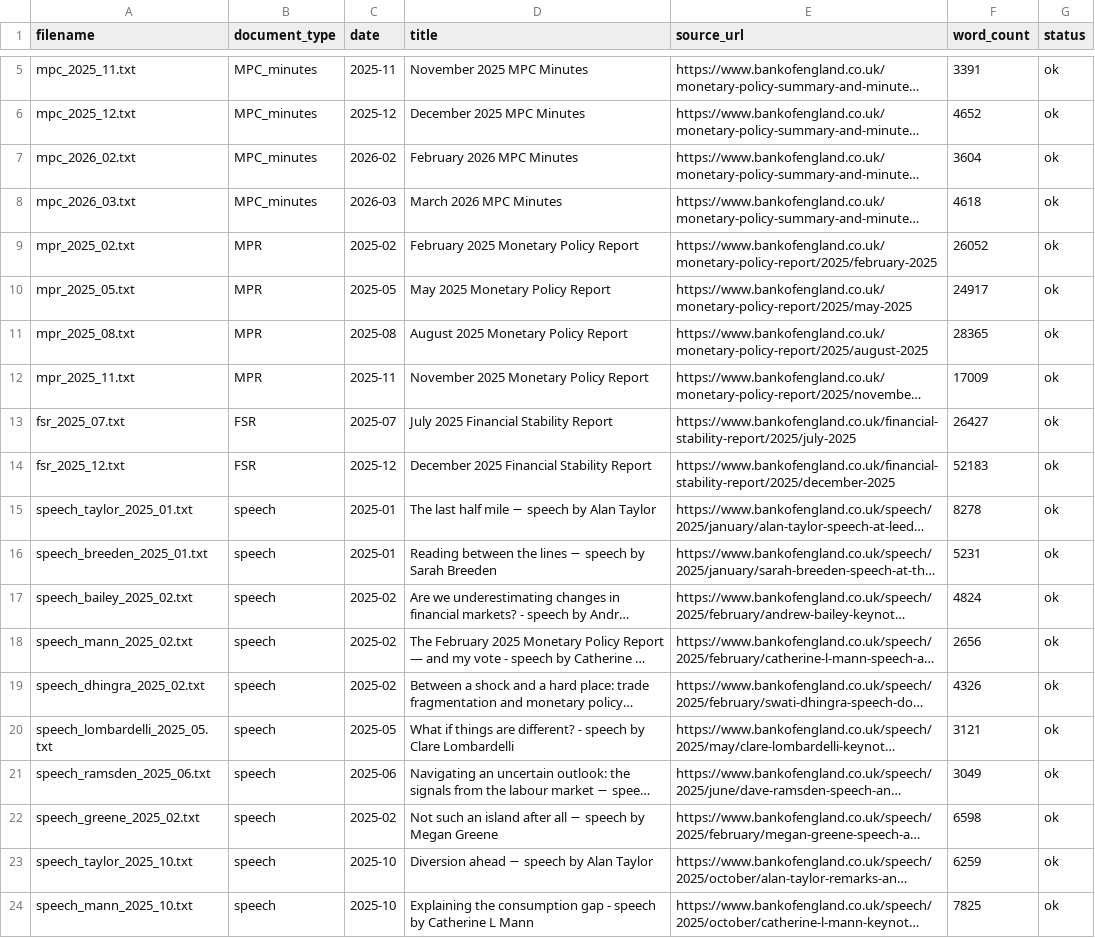
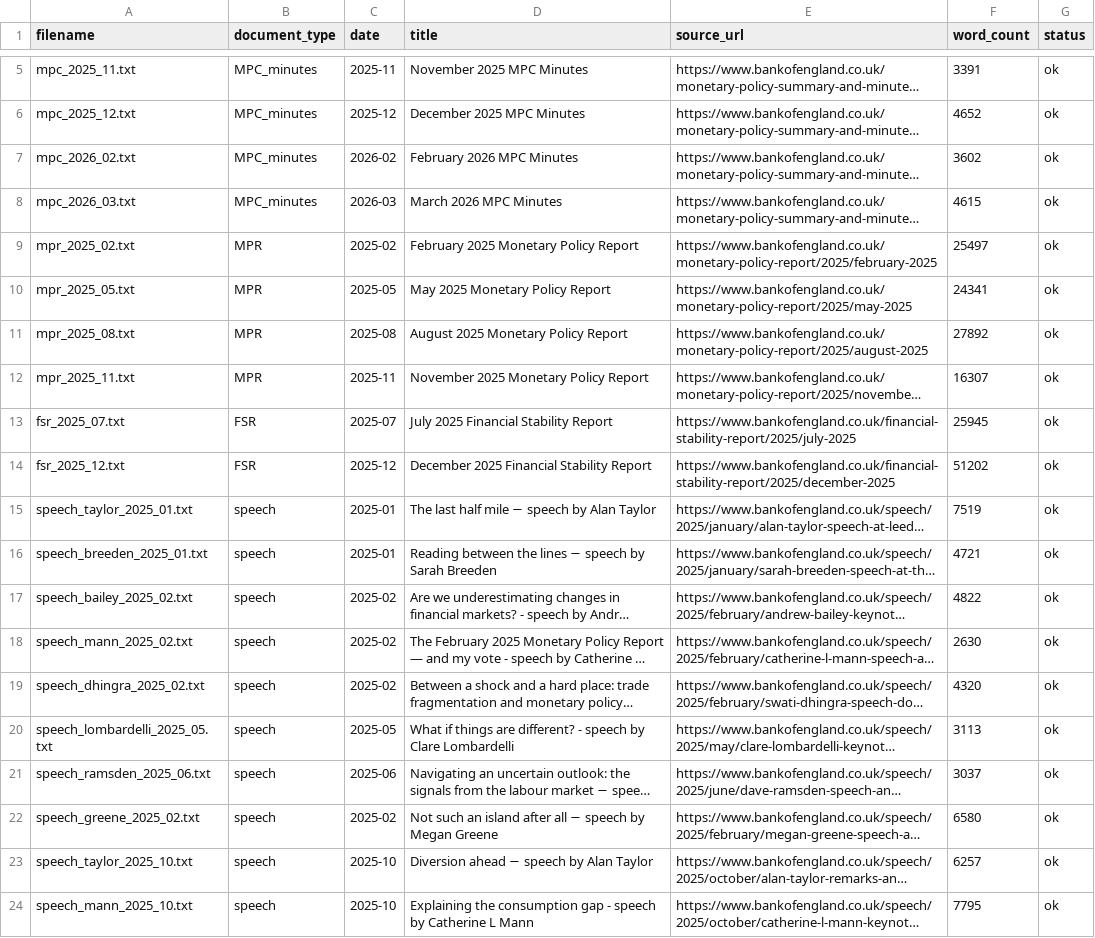
Before and after one commit to angel4angelov-glitch/boe-rag-project, a CSV file: data/raw/manifest.csv, drawn as a sheet; only a part is shown, gaps mark what is left out; long unchanged cells end in …; the diff names each change by its address in the sheet, - before the commit and + after, or states it on an @@ line.

Commit message:
fix(scraper): dedup, chart/table separation, caption/footnote cleanup
Regression fixes against scraped output, covered by 11 new unit tests in
tests/scraper/.

P0 fixes:
  - MPR/FSR duplicate emission: <li> wrapping <h3>+<p> emitted the block
    twice. Added is_in_ancestor(tag_name="li") check mirroring the box-
    highlight skip, so heading + paragraphs inside a list item are not
    double-rendered.
  - Chart/table marker mixup: h3.img-title for tables appeared in both
    [CHART:] and [TABLE:] markers. _extract_chart_titles now skips
    img-blocks containing a <table>.
  - Table extraction coverage: FSR annex tables live outside div.img-block;
    new _find_table_title walks block ancestor -> preceding h3.img-title
    and decomposes the title source to prevent duplicate ### emission.

P1 fixes:
  - Speech chart-caption leak: "- Source: ONS", "- (a) Outturn CPI ..." list
    items adjacent to charts now filtered via _is_chart_caption patterns.
  - Inline footnote refs: normalise_text strips " footnote [N]" left
    dangling after div.footnotes-container is removed.

P2 fixes:
  - Manifest re-run title: _process_document now always parses metadata
    from cached HTML so re-runs emit the extracted <h1> title instead of
    the default month-label fallback.

Refactor:
  - Moved has_class / is_in_ancestor to base.py for reuse across scrapers.
  - Speech walker uses ancestor-aware li check (not just direct parent).

Re-scraped all 23 documents: 0 duplicate "Symbols and conventions", 0
[CHART: Table ...] entries, 0 caption leaks, 0 footnote [N] refs. FSR
December table extraction restored (20 tables, up from 11).

```diff
--- a/data/raw/manifest.csv
+++ b/data/raw/manifest.csv
-F7 (word_count): 3604
+F7 (word_count): 3602
-F8 (word_count): 4618
+F8 (word_count): 4615
-F9 (word_count): 26052
+F9 (word_count): 25497
-F10 (word_count): 24917
+F10 (word_count): 24341
-F11 (word_count): 28365
+F11 (word_count): 27892
-F12 (word_count): 17009
+F12 (word_count): 16307
-F13 (word_count): 26427
+F13 (word_count): 25945
-F14 (word_count): 52183
+F14 (word_count): 51202
-F15 (word_count): 8278
+F15 (word_count): 7519
-F16 (word_count): 5231
+F16 (word_count): 4721
-F17 (word_count): 4824
+F17 (word_count): 4822
-F18 (word_count): 2656
+F18 (word_count): 2630
-F19 (word_count): 4326
+F19 (word_count): 4320
-F20 (word_count): 3121
+F20 (word_count): 3113
-F21 (word_count): 3049
+F21 (word_count): 3037
-F22 (word_count): 6598
+F22 (word_count): 6580
-F23 (word_count): 6259
+F23 (word_count): 6257
-F24 (word_count): 7825
+F24 (word_count): 7795
```
Also changed, not shown: 27 other files.
